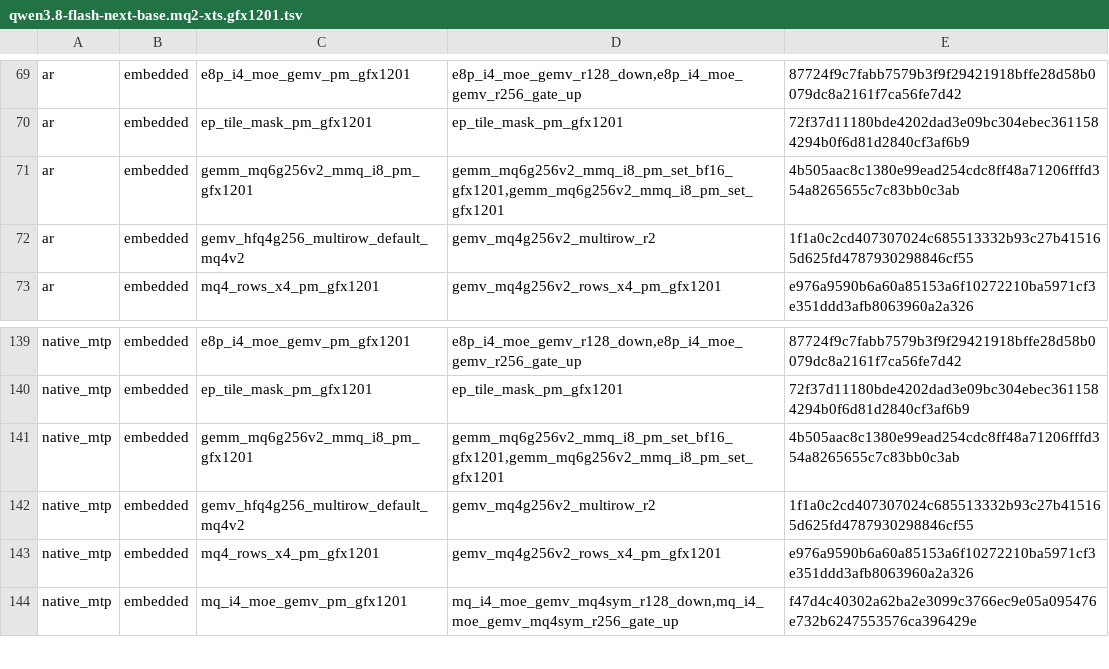
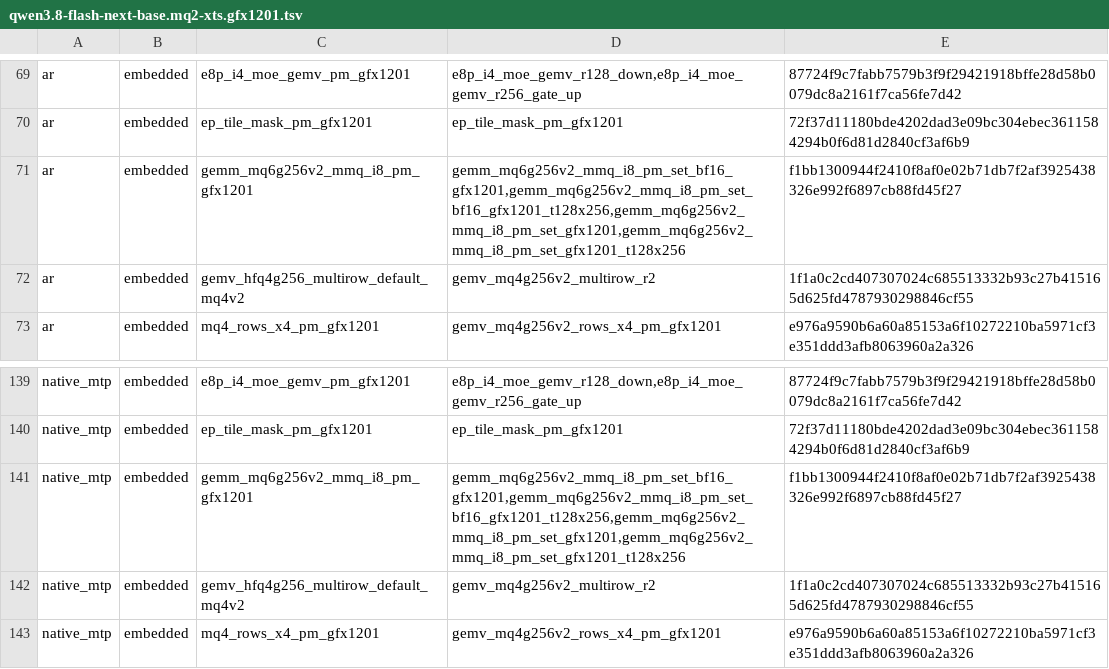
Before and after one commit to 13pgeiser/rdna4_engines, a TSV file: crates/rdna-compute/src/route_plans/qwen3.8-flash-next-base.mq2-xts.gfx1201.tsv, drawn as a sheet; only a part is shown, gaps mark what is left out; the shorter side is filled out with more unchanged rows.

Commit message:
mq6_i8_gemm: ship the T128x256 entries in the product module (128x128 entry bytes unchanged); re-emit hxaco, per-tile hot-loop contract, pinned module digest

```diff
--- a/crates/rdna-compute/src/route_plans/qwen3.8-flash-next-base.mq2-xts.gfx1201.tsv
+++ b/crates/rdna-compute/src/route_plans/qwen3.8-flash-next-base.mq2-xts.gfx1201.tsv
@@ -70,3 +70,3 @@ ar	embedded	e8p_i4_moe_gemv_pm_gfx1201	e8p_i4_moe_gemv_r128_down,e8p_i4_moe_gemv
 ar	embedded	ep_tile_mask_pm_gfx1201	ep_tile_mask_pm_gfx1201	72f37d11180bde4202dad3e09bc304ebec3611584294b0f6d81d2840cf3af6b9
-ar	embedded	gemm_mq6g256v2_mmq_i8_pm_gfx1201	gemm_mq6g256v2_mmq_i8_pm_set_bf16_gfx1201,gemm_mq6g256v2_mmq_i8_pm_set_gfx1201	4b505aac8c1380e99ead254cdc8ff48a71206fffd354a8265655c7c83bb0c3ab
+ar	embedded	gemm_mq6g256v2_mmq_i8_pm_gfx1201	gemm_mq6g256v2_mmq_i8_pm_set_bf16_gfx1201,gemm_mq6g256v2_mmq_i8_pm_set_bf16_gfx1201_t128x256,gemm_mq6g256v2_mmq_i8_pm_set_gfx1201,gemm_mq6g256v2_mmq_i8_pm_set_gfx1201_t128x256	f1bb1300944f2410f8af0e02b71db7f2af3925438326e992f6897cb88fd45f27
 ar	embedded	gemv_hfq4g256_multirow_default_mq4v2	gemv_mq4g256v2_multirow_r2	1f1a0c2cd407307024c685513332b93c27b415165d625fd4787930298846cf55
@@ -140,3 +140,3 @@ native_mtp	embedded	e8p_i4_moe_gemv_pm_gfx1201	e8p_i4_moe_gemv_r128_down,e8p_i4_
 native_mtp	embedded	ep_tile_mask_pm_gfx1201	ep_tile_mask_pm_gfx1201	72f37d11180bde4202dad3e09bc304ebec3611584294b0f6d81d2840cf3af6b9
-native_mtp	embedded	gemm_mq6g256v2_mmq_i8_pm_gfx1201	gemm_mq6g256v2_mmq_i8_pm_set_bf16_gfx1201,gemm_mq6g256v2_mmq_i8_pm_set_gfx1201	4b505aac8c1380e99ead254cdc8ff48a71206fffd354a8265655c7c83bb0c3ab
+native_mtp	embedded	gemm_mq6g256v2_mmq_i8_pm_gfx1201	gemm_mq6g256v2_mmq_i8_pm_set_bf16_gfx1201,gemm_mq6g256v2_mmq_i8_pm_set_bf16_gfx1201_t128x256,gemm_mq6g256v2_mmq_i8_pm_set_gfx1201,gemm_mq6g256v2_mmq_i8_pm_set_gfx1201_t128x256	f1bb1300944f2410f8af0e02b71db7f2af3925438326e992f6897cb88fd45f27
 native_mtp	embedded	gemv_hfq4g256_multirow_default_mq4v2	gemv_mq4g256v2_multirow_r2	1f1a0c2cd407307024c685513332b93c27b415165d625fd4787930298846cf55
```
Also changed, not shown: crates/rdna-compute/src/route_plans/qwen3.8-flash-next-base.mq4-xts.gfx1201.tsv, crates/rdna-compute/src/route_plans/qwen3.8-flash-next.gfx1201.tsv, 8 other files.
